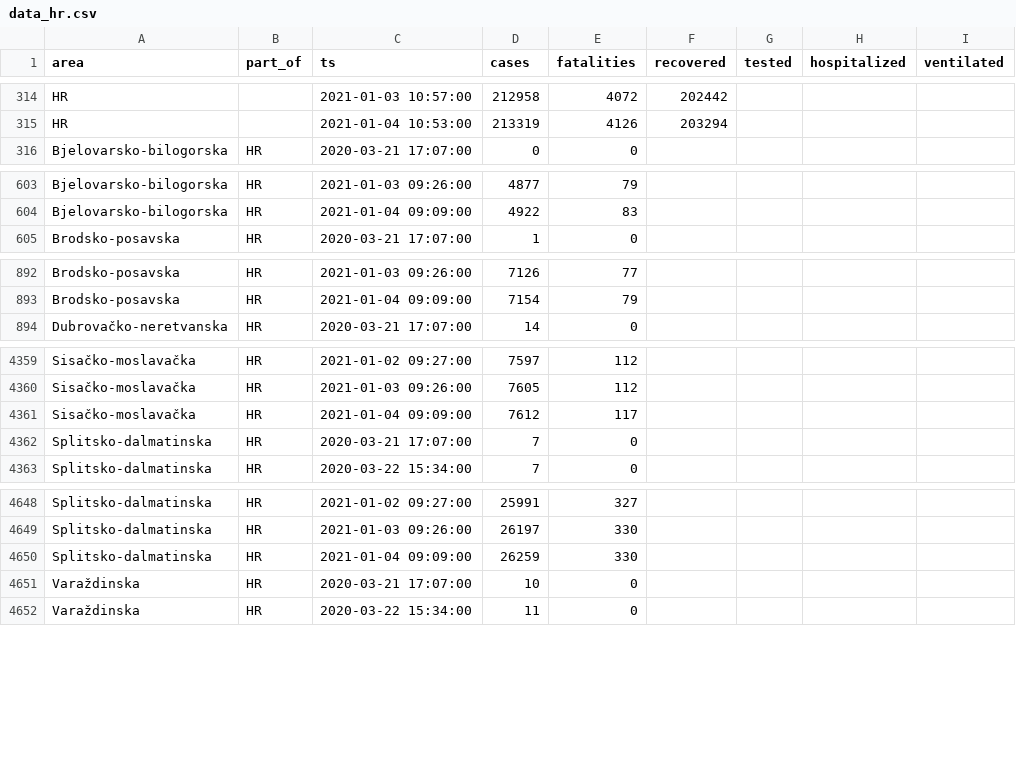
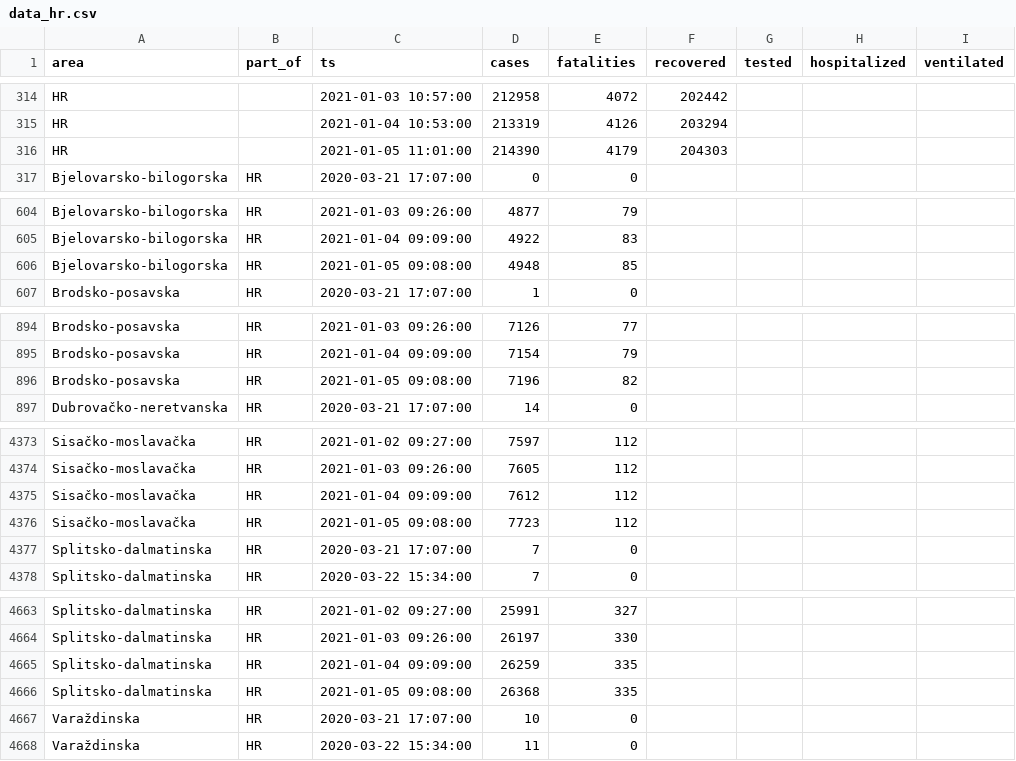
Before and after one commit to aleksandar-jovicic/COVID19-Croatia, a CSV file: data_hr.csv, drawn as a sheet; only a part is shown, gaps mark what is left out; the diff covers the shown part only.

Commit message:
Latest situation [2021-01-05]

```diff
--- a/data_hr.csv
+++ b/data_hr.csv
@@ -315,2 +315,3 @@ HR,,2021-01-03 10:57:00,212958,4072,202442,,,
 HR,,2021-01-04 10:53:00,213319,4126,203294,,,
+HR,,2021-01-05 11:01:00,214390,4179,204303,,,
 Bjelovarsko-bilogorska,HR,2020-03-21 17:07:00,0,0,,,,
@@ -604,2 +605,3 @@ Bjelovarsko-bilogorska,HR,2021-01-03 09:26:00,4877,79,,,,
 Bjelovarsko-bilogorska,HR,2021-01-04 09:09:00,4922,83,,,,
+Bjelovarsko-bilogorska,HR,2021-01-05 09:08:00,4948,85,,,,
 Brodsko-posavska,HR,2020-03-21 17:07:00,1,0,,,,
@@ -893,2 +895,3 @@ Brodsko-posavska,HR,2021-01-03 09:26:00,7126,77,,,,
 Brodsko-posavska,HR,2021-01-04 09:09:00,7154,79,,,,
+Brodsko-posavska,HR,2021-01-05 09:08:00,7196,82,,,,
 Dubrovačko-neretvanska,HR,2020-03-21 17:07:00,14,0,,,,
@@ -4360,3 +4374,4 @@ Sisačko-moslavačka,HR,2021-01-02 09:27:00,7597,112,,,,
 Sisačko-moslavačka,HR,2021-01-03 09:26:00,7605,112,,,,
-Sisačko-moslavačka,HR,2021-01-04 09:09:00,7612,117,,,,
+Sisačko-moslavačka,HR,2021-01-04 09:09:00,7612,112,,,,
+Sisačko-moslavačka,HR,2021-01-05 09:08:00,7723,112,,,,
 Splitsko-dalmatinska,HR,2020-03-21 17:07:00,7,0,,,,
@@ -4649,3 +4664,4 @@ Splitsko-dalmatinska,HR,2021-01-02 09:27:00,25991,327,,,,
 Splitsko-dalmatinska,HR,2021-01-03 09:26:00,26197,330,,,,
-Splitsko-dalmatinska,HR,2021-01-04 09:09:00,26259,330,,,,
+Splitsko-dalmatinska,HR,2021-01-04 09:09:00,26259,335,,,,
+Splitsko-dalmatinska,HR,2021-01-05 09:08:00,26368,335,,,,
 Varaždinska,HR,2020-03-21 17:07:00,10,0,,,,
```
Also changed, not shown: 17 added rows elsewhere in this file.
